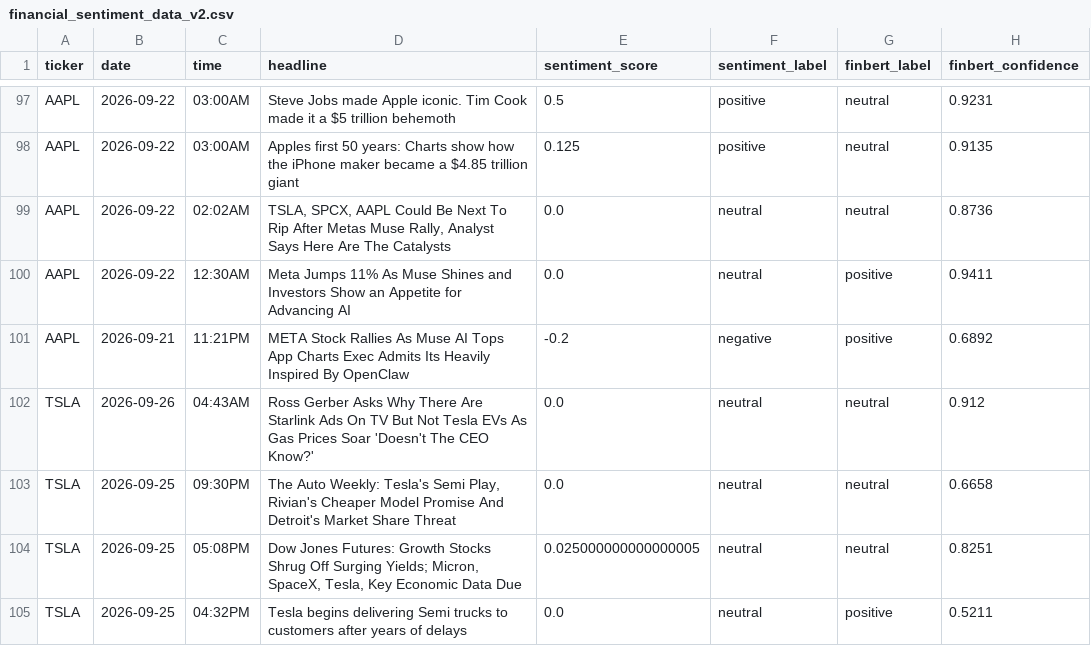
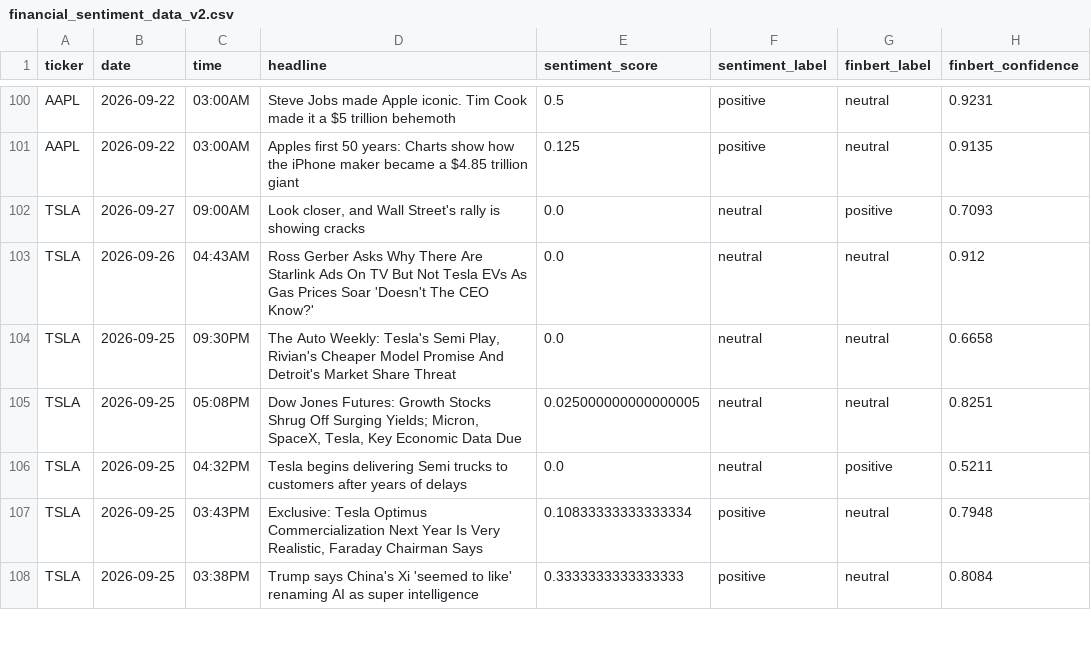
Before and after one commit to Onunga123/financial-sentiment-analyzer, a CSV file: financial_sentiment_data_v2.csv, drawn as a sheet; only a part is shown, gaps mark what is left out; the shorter side is filled out with more unchanged rows; the diff covers the shown part only.

```diff
--- a/financial_sentiment_data_v2.csv
+++ b/financial_sentiment_data_v2.csv
@@ -98,5 +101,3 @@ AAPL,2026-09-22,03:00AM,Steve Jobs made Apple iconic. Tim Cook made it a $5 tril
 AAPL,2026-09-22,03:00AM,Apples first 50 years: Charts show how the iPhone maker became a $4.85 trillion giant,0.125,positive,neutral,0.9135
-AAPL,2026-09-22,02:02AM,"TSLA, SPCX, AAPL Could Be Next To Rip After Metas Muse Rally, Analyst Says  Here Are The Catalysts",0.0,neutral,neutral,0.8736
-AAPL,2026-09-22,12:30AM,Meta Jumps 11% As Muse Shines and Investors Show an Appetite for Advancing AI,0.0,neutral,positive,0.9411
-AAPL,2026-09-21,11:21PM,META Stock Rallies As Muse AI Tops App Charts  Exec Admits Its Heavily Inspired By OpenClaw,-0.2,negative,positive,0.6892
+TSLA,2026-09-27,09:00AM,"Look closer, and Wall Street's rally is showing cracks",0.0,neutral,positive,0.7093
 TSLA,2026-09-26,04:43AM,Ross Gerber Asks Why There Are Starlink Ads On TV But Not Tesla EVs As Gas Prices Soar  'Doesn't The CEO Know?',0.0,neutral,neutral,0.912
```
Also changed, not shown: 10 added rows and 8 removed rows elsewhere in this file.
